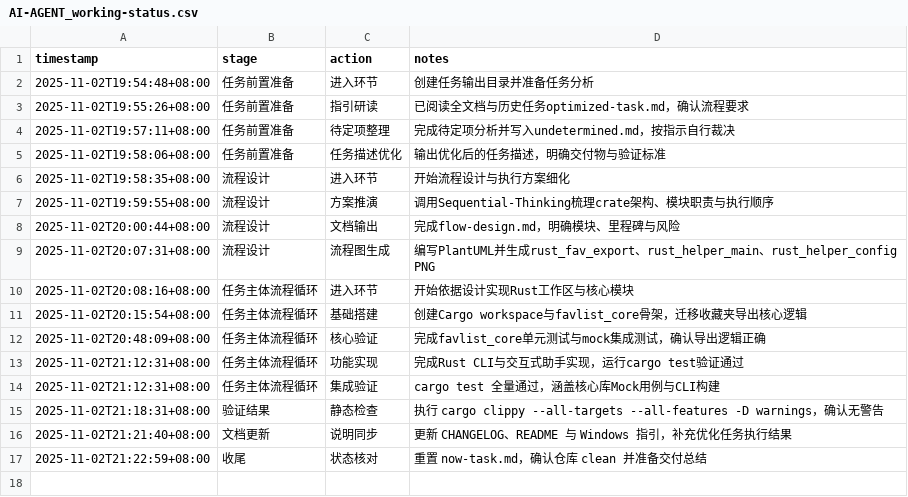
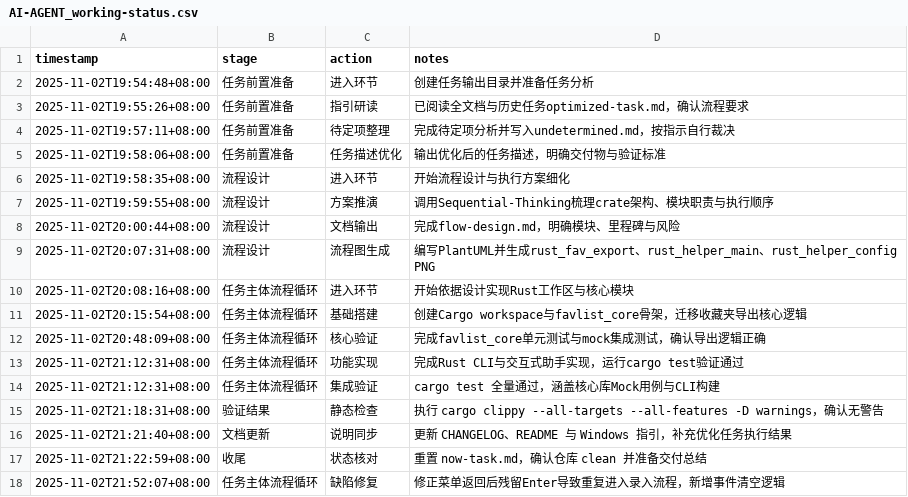
Before and after one commit to sayurinana/auto_download_favlist, a CSV file: ai-agent-output/2025-11-02T19-54-16_UTC+8_Rust收藏工具重构/AI-AGENT_working-status.csv, drawn as a sheet; the diff names each change by its address in the sheet, - before the commit and + after, or states it on an @@ line.

```diff
--- a/ai-agent-output/2025-11-02T19-54-16_UTC+8_Rust收藏工具重构/AI-AGENT_working-status.csv
+++ b/ai-agent-output/2025-11-02T19-54-16_UTC+8_Rust收藏工具重构/AI-AGENT_working-status.csv
+row 18: 2025-11-02T21:52:07+08:00 | 任务主体流程循环 | 缺陷修复 | 修正菜单返回后残留Enter导致重复进入录入流程，新增事件清空逻辑
```
Also changed, not shown: 1 other file.
